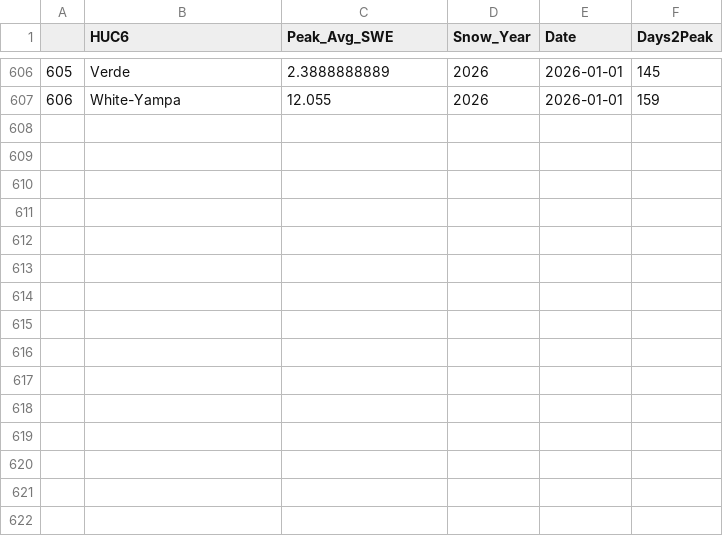
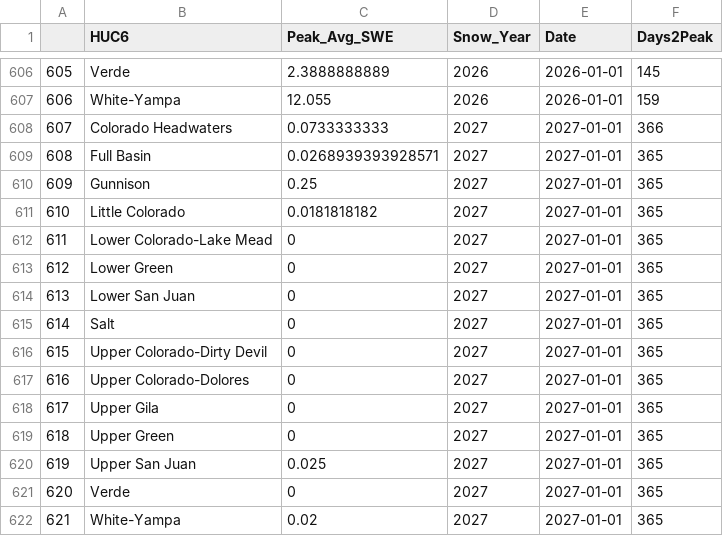
Before and after one commit to AlexanderFindeis/ColoradoRiverDataMapping, a CSV file: Pages/Snow Pack/Data/Days_to_Peak.csv, drawn as a sheet; only a part is shown, gaps mark what is left out; the diff names each change by its address in the sheet, - before the commit and + after, or states it on an @@ line.

Commit message:
Scheduled Data Update: Fri 10/02/2026 10:02:42.92

```diff
--- a/Pages/Snow Pack/Data/Days_to_Peak.csv
+++ b/Pages/Snow Pack/Data/Days_to_Peak.csv
+row 608: 607 | Colorado Headwaters | 0.0733333333 | 2027 | 2027-01-01 | 366
+row 609: 608 | Full Basin | 0.0268939393928571 | 2027 | 2027-01-01 | 365
+row 610: 609 | Gunnison | 0.25 | 2027 | 2027-01-01 | 365
+row 611: 610 | Little Colorado | 0.0181818182 | 2027 | 2027-01-01 | 365
+row 612: 611 | Lower Colorado-Lake Mead | 0 | 2027 | 2027-01-01 | 365
+row 613: 612 | Lower Green | 0 | 2027 | 2027-01-01 | 365
+row 614: 613 | Lower San Juan | 0 | 2027 | 2027-01-01 | 365
+row 615: 614 | Salt | 0 | 2027 | 2027-01-01 | 365
+row 616: 615 | Upper Colorado-Dirty Devil | 0 | 2027 | 2027-01-01 | 365
+row 617: 616 | Upper Colorado-Dolores | 0 | 2027 | 2027-01-01 | 365
+row 618: 617 | Upper Gila | 0 | 2027 | 2027-01-01 | 365
+row 619: 618 | Upper Green | 0 | 2027 | 2027-01-01 | 365
+row 620: 619 | Upper San Juan | 0.025 | 2027 | 2027-01-01 | 365
+row 621: 620 | Verde | 0 | 2027 | 2027-01-01 | 365
+row 622: 621 | White-Yampa | 0.02 | 2027 | 2027-01-01 | 365
```
Also changed, not shown: Pages/Drought Monitoring/Data/Drought_Stats.csv, docs/Pages/Drought Monitoring/Data/Drought_Stats.csv, 6 other files.
